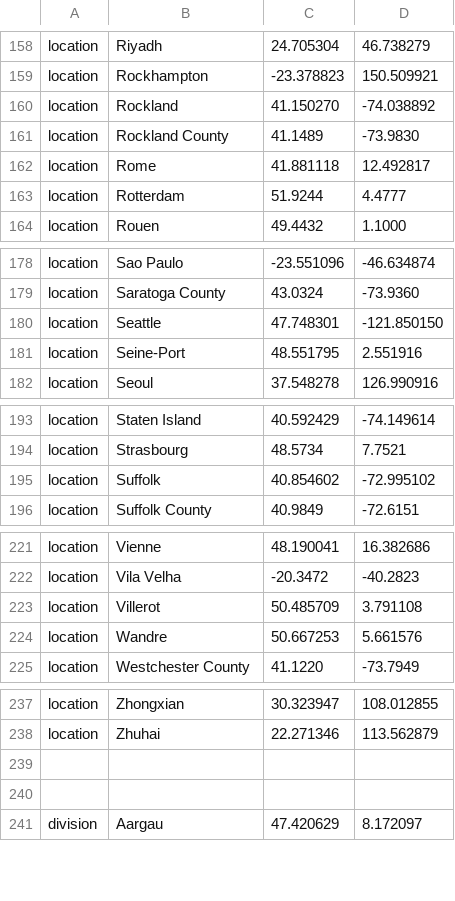
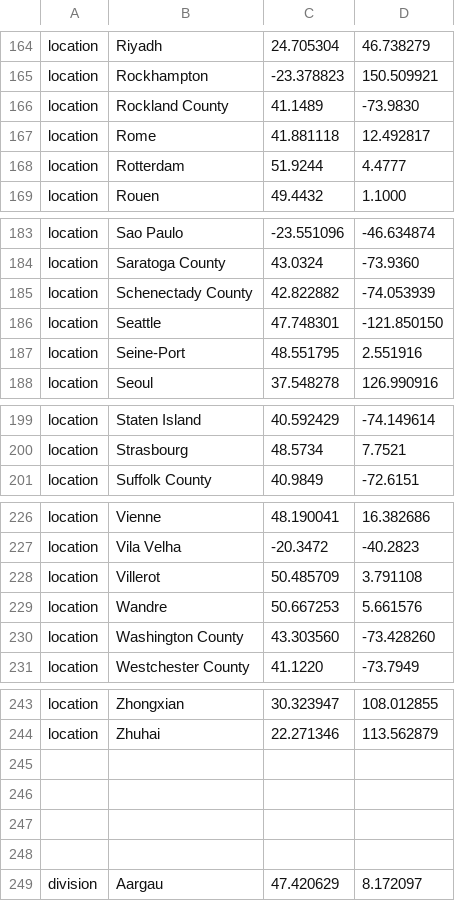
Before and after one commit to nextstrain/ncov, a TSV file: config/lat_longs.tsv, drawn as a sheet; only a part is shown, gaps mark what is left out; removed rows and columns are numbered as before the commit, all else as after; the diff covers the shown part only; the diff names each change by its address in the sheet, - before the commit and + after, or states it on an @@ line.

```diff
--- a/config/lat_longs.tsv
+++ b/config/lat_longs.tsv
-row 160: location | Rockland | 41.150270 | -74.038892
+row 185: location | Schenectady County | 42.822882 | -74.053939
-row 195: location | Suffolk | 40.854602 | -72.995102
+row 230: location | Washington County | 43.303560 | -73.428260
+row 245: (empty)
+row 246: (empty)
```
Also changed, not shown: 6 added rows elsewhere in this file, config/ordering.tsv, 2 other files.
